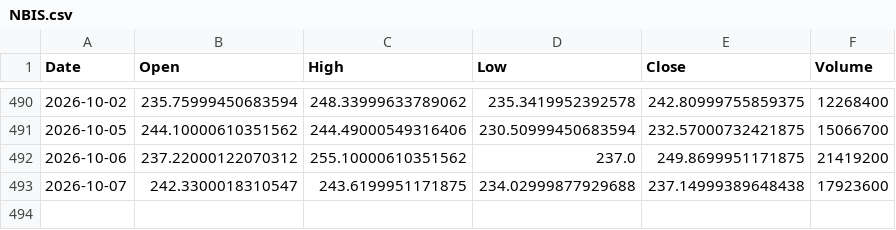
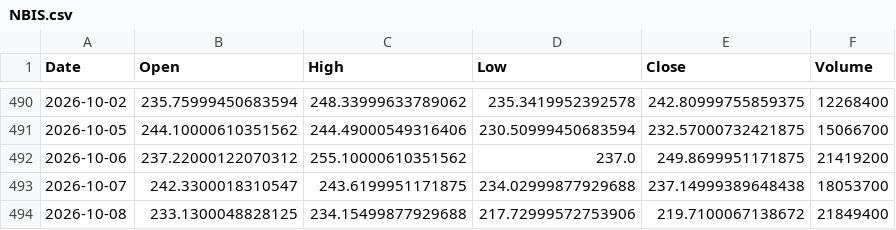
Before and after one commit to ShikanNagata/signal, a CSV file: data/NBIS.csv, drawn as a sheet; only a part is shown, gaps mark what is left out.

```diff
--- a/data/NBIS.csv
+++ b/data/NBIS.csv
@@ -492,2 +492,3 @@ Date,Open,High,Low,Close,Volume
 2026-10-06,237.22000122070312,255.10000610351562,237.0,249.8699951171875,21419200
-2026-10-07,242.3300018310547,243.6199951171875,234.02999877929688,237.14999389648438,17923600
+2026-10-07,242.3300018310547,243.6199951171875,234.02999877929688,237.14999389648438,18053700
+2026-10-08,233.1300048828125,234.15499877929688,217.72999572753906,219.7100067138672,21849400
```
Also changed, not shown: data/AMD.csv, data/CRCL.csv, 9 other files.
